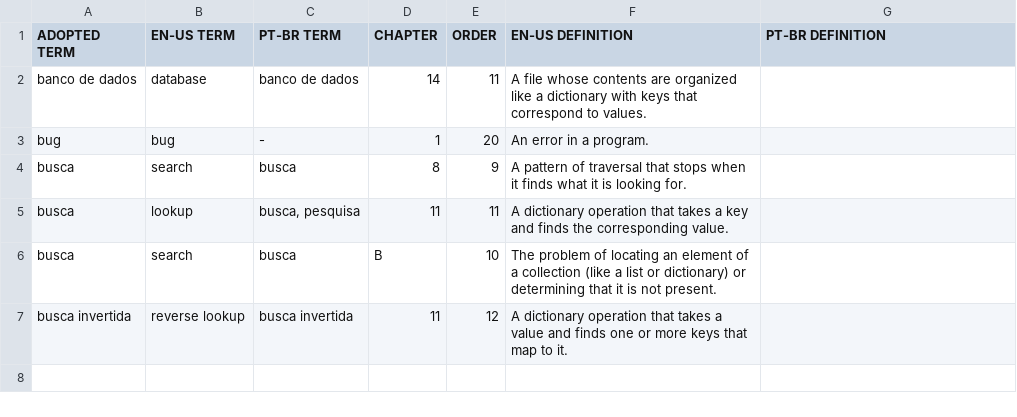
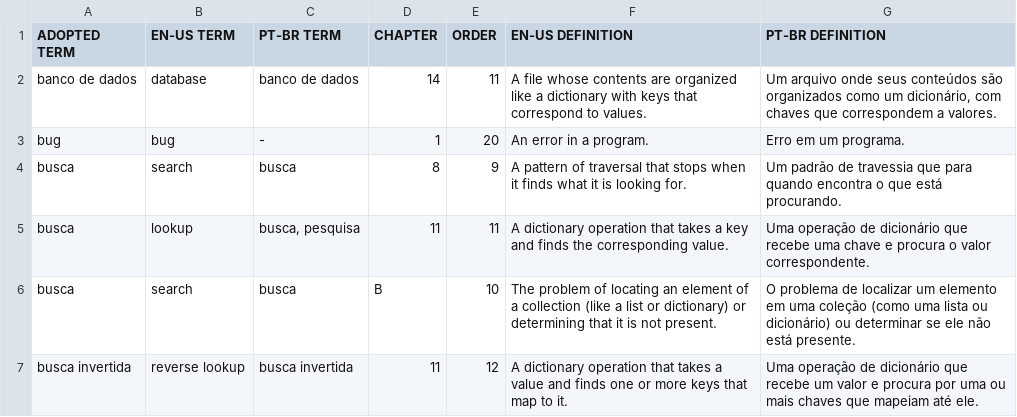
Before and after one commit to PensePython/PensePython2, a CSV file: data/b.csv, drawn as a sheet.

Commit message:
move contents already translated to data/b.csv

```diff
--- a/data/b.csv
+++ b/data/b.csv
@@ -1,7 +1,7 @@
 ADOPTED TERM,EN-US TERM,PT-BR TERM,CHAPTER,ORDER,EN-US DEFINITION,PT-BR DEFINITION
-banco de dados,database,banco de dados,14,11,A file whose contents are organized like a dictionary with keys that correspond to values.,
-bug,bug,-,1,20,An error in a program.,
-busca,search,busca,8,9,A pattern of traversal that stops when it finds what it is looking for.,
-busca,lookup,"busca, pesquisa",11,11,A dictionary operation that takes a key and finds the corresponding value.,
-busca,search,busca,B,10,The problem of locating an element of a collection (like a list or dictionary) or determining that it is not present.,
-busca invertida,reverse lookup,busca invertida,11,12,A dictionary operation that takes a value and finds one or more keys that map to it.,
+banco de dados,database,banco de dados,14,11,A file whose contents are organized like a dictionary with keys that correspond to values.,"Um arquivo onde seus conteúdos são organizados como um dicionário, com chaves que correspondem a valores."
+bug,bug,-,1,20,An error in a program.,Erro em um programa.
+busca,search,busca,8,9,A pattern of traversal that stops when it finds what it is looking for.,Um padrão de travessia que para quando encontra o que está procurando.
+busca,lookup,"busca, pesquisa",11,11,A dictionary operation that takes a key and finds the corresponding value.,Uma operação de dicionário que recebe uma chave e procura o valor correspondente.
+busca,search,busca,B,10,The problem of locating an element of a collection (like a list or dictionary) or determining that it is not present.,O problema de localizar um elemento em uma coleção (como uma lista ou dicionário) ou determinar se ele não está presente.
+busca invertida,reverse lookup,busca invertida,11,12,A dictionary operation that takes a value and finds one or more keys that map to it.,Uma operação de dicionário que recebe um valor e procura por uma ou mais chaves que mapeiam até ele.
```
